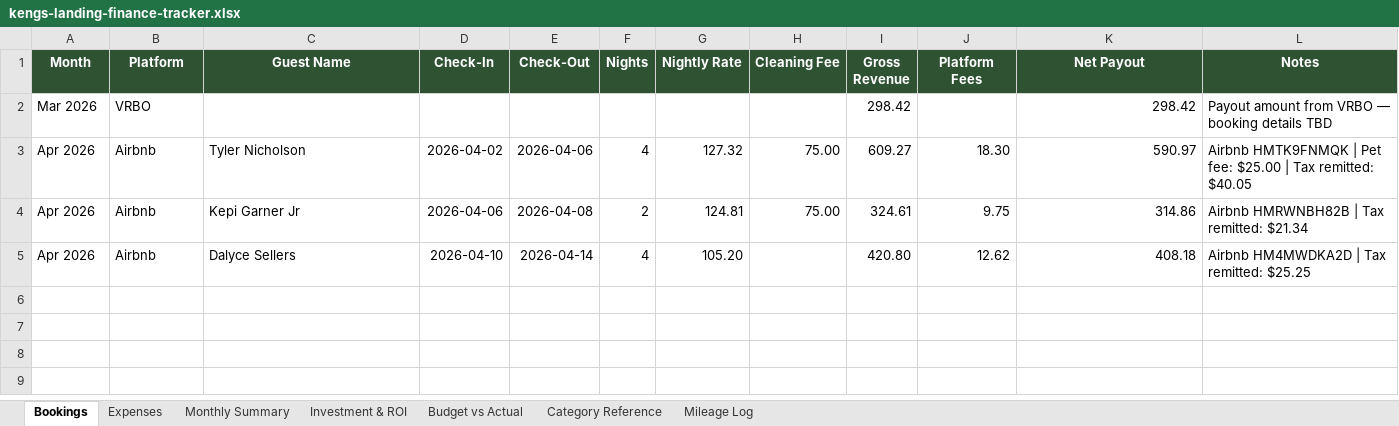
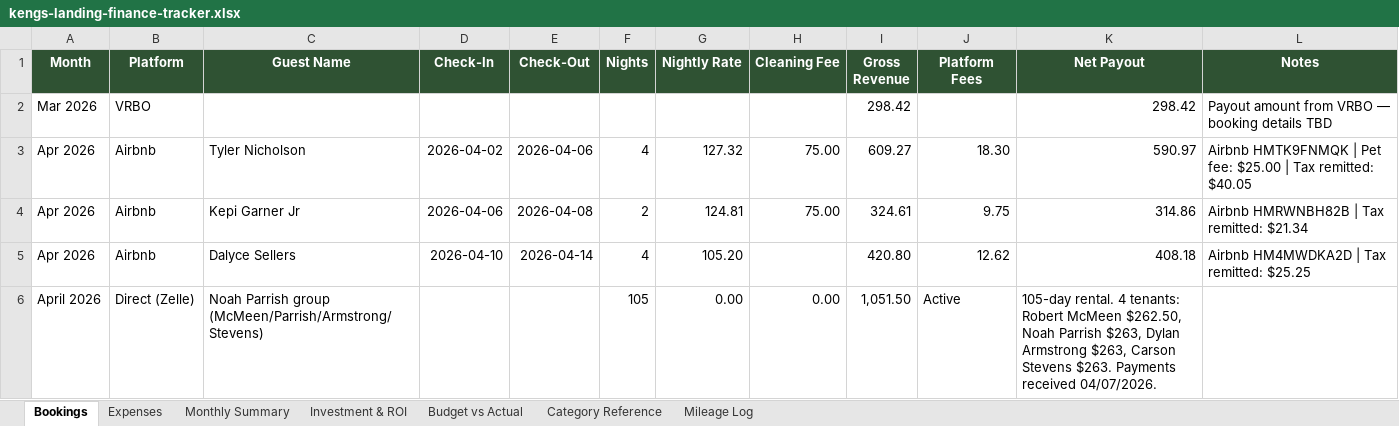
Before and after one commit to ekeng92/kengs-landing, an Excel workbook: finances/kengs-landing-finance-tracker.xlsx, sheet Bookings, drawn as a sheet; values as stored, in another font and other column widths than the file's, no borders; the diff names each change by its address in the sheet, - before the commit and + after, or states it on an @@ line.

```diff
--- a/finances/kengs-landing-finance-tracker.xlsx (sheet Bookings)
+++ b/finances/kengs-landing-finance-tracker.xlsx (sheet Bookings)
+row 6: April 2026 | Direct (Zelle) | Noah Parrish group (McMeen/Parrish/Armstrong/Stevens) |  |  | 105 | 0.00 | 0.00 | 1,051.50 | Active | 105-day rental. 4 tenants: Robert McMeen $262.50, Noah Parrish $263, Dylan Armstrong $263, Carson Stevens $263. Payments received 04/07/2026.
```
Also changed, not shown: sheet Expenses, 2 other files.
